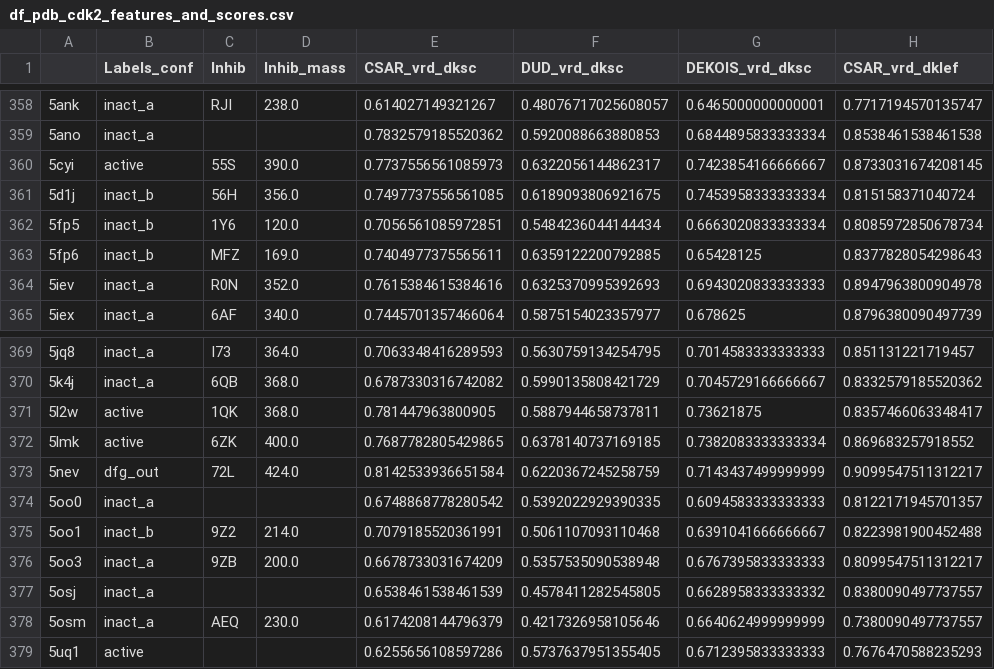
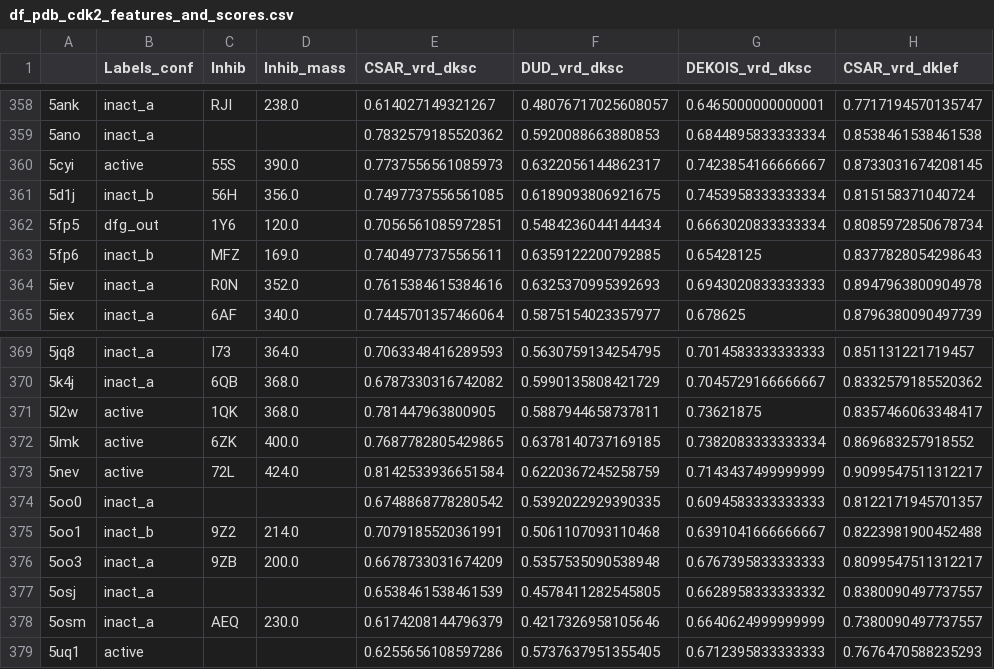
Before and after one commit to jRicciL/shiny_app_consensus_ml_scorings, a CSV file: data/df_pdb_cdk2_features_and_scores.csv, drawn as a sheet; only a part is shown, gaps mark what is left out; the diff names each change by its address in the sheet, - before the commit and + after, or states it on an @@ line.

```diff
--- a/data/df_pdb_cdk2_features_and_scores.csv
+++ b/data/df_pdb_cdk2_features_and_scores.csv
-B362 (Labels_conf): inact_b
+B362 (Labels_conf): dfg_out
-B373 (Labels_conf): dfg_out
+B373 (Labels_conf): active
```
Also changed, not shown: 7 other files.
